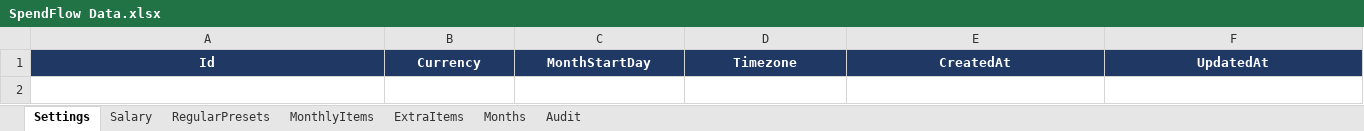
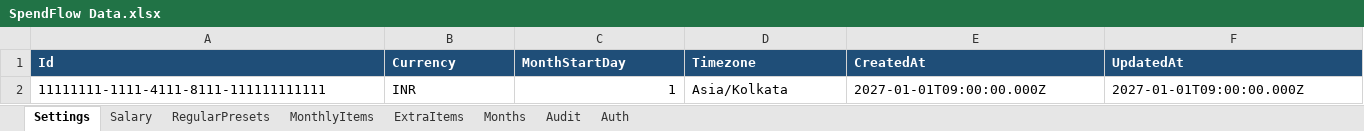
Before and after one commit to SamuvelNatarajanOfficial/SpendFlow, an Excel workbook: docs/Sample-structure/SpendFlow Data.xlsx, sheet Settings, drawn as a sheet; values as stored, in another font and other column widths than the file's, no borders; the diff names each change by its address in the sheet, - before the commit and + after, or states it on an @@ line.

```diff
--- a/docs/Sample-structure/SpendFlow Data.xlsx (sheet Settings)
+++ b/docs/Sample-structure/SpendFlow Data.xlsx (sheet Settings)
+sheet tab: Auth
-A1:F1 alignment: center
+A1:F1 alignment: left
+row 2: 11111111-1111-4111-8111-111111111111 | INR | 1 | Asia/Kolkata | 2027-01-01T09:00:00.000Z | 2027-01-01T09:00:00.000Z
```
Also changed, not shown: sheet MonthlyItems, sheet RegularPresets, sheet Salary, sheet ExtraItems, sheet Months, sheet Audit, 14 other files.
